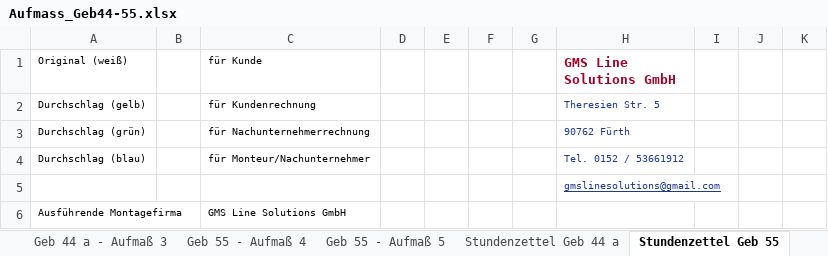
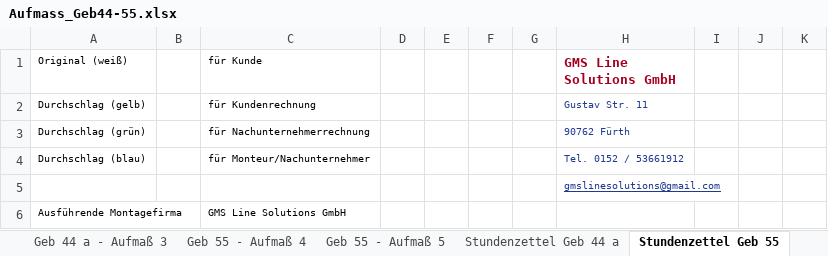
Before and after one commit to infopostpm-oss/https-github.com-bleave-trade-guardian-overlay, an Excel workbook: aufmass/Aufmass_Geb44-55.xlsx, sheet Stundenzettel Geb 55, drawn as a sheet; only a part is shown; values as stored, in another font and other column widths than the file's, no borders; charts and pictures not drawn; the diff names each change by its address in the sheet, - before the commit and + after, or states it on an @@ line.

```diff
--- a/aufmass/Aufmass_Geb44-55.xlsx (sheet Stundenzettel Geb 55)
+++ b/aufmass/Aufmass_Geb44-55.xlsx (sheet Stundenzettel Geb 55)
-H2 (GMS Line Solutions GmbH): Theresien Str. 5
+H2 (GMS Line Solutions GmbH): Gustav Str. 11
```
Also changed, not shown: sheet Stundenzettel Geb 44 a, sheet Geb 55 - Aufmaß 5, sheet Geb 55 - Aufmaß 4, sheet Geb 44 a - Aufmaß 3, sheet Geb 44 a - Aufmaß 2, sheet Geb 44 a - Aufmaß 1, 1 other file.
